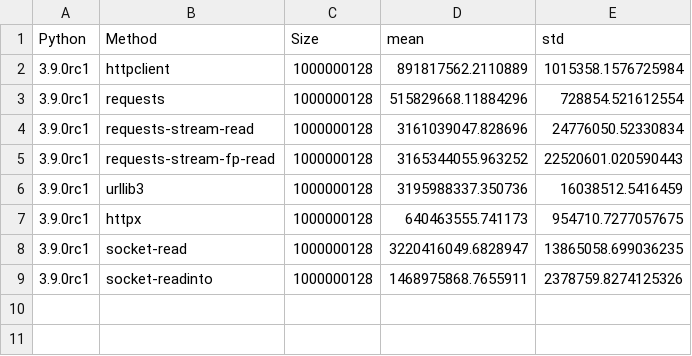
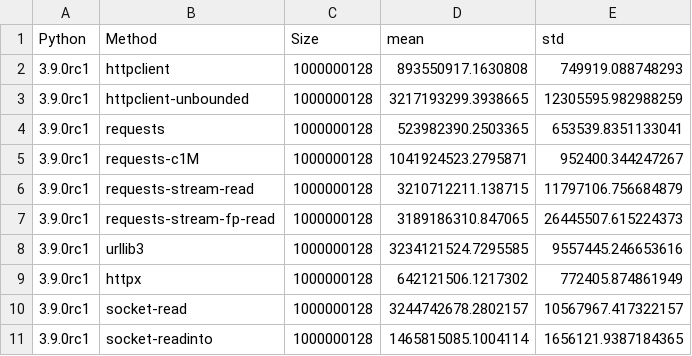
Before and after one commit to ska-sa/pyconza2020-httpbench, a CSV file: results/venv-3.9-1gb.csv, drawn as a sheet.

```diff
--- a/results/venv-3.9-1gb.csv
+++ b/results/venv-3.9-1gb.csv
@@ -1,9 +1,11 @@
 Python,Method,Size,mean,std
-3.9.0rc1,httpclient,1000000128,891817562.2110889,1015358.1576725984
-3.9.0rc1,requests,1000000128,515829668.11884296,728854.521612554
-3.9.0rc1,requests-stream-read,1000000128,3161039047.828696,24776050.52330834
-3.9.0rc1,requests-stream-fp-read,1000000128,3165344055.963252,22520601.020590443
-3.9.0rc1,urllib3,1000000128,3195988337.350736,16038512.5416459
-3.9.0rc1,httpx,1000000128,640463555.741173,954710.7277057675
-3.9.0rc1,socket-read,1000000128,3220416049.6828947,13865058.699036235
-3.9.0rc1,socket-readinto,1000000128,1468975868.7655911,2378759.8274125326
+3.9.0rc1,httpclient,1000000128,893550917.1630808,749919.088748293
+3.9.0rc1,httpclient-unbounded,1000000128,3217193299.3938665,12305595.982988259
+3.9.0rc1,requests,1000000128,523982390.2503365,653539.8351133041
+3.9.0rc1,requests-c1M,1000000128,1041924523.2795871,952400.344247267
+3.9.0rc1,requests-stream-read,1000000128,3210712211.138715,11797106.756684879
+3.9.0rc1,requests-stream-fp-read,1000000128,3189186310.847065,26445507.615224373
+3.9.0rc1,urllib3,1000000128,3234121524.7295585,9557445.246653616
+3.9.0rc1,httpx,1000000128,642121506.1217302,772405.874861949
+3.9.0rc1,socket-read,1000000128,3244742678.2802157,10567967.417322157
+3.9.0rc1,socket-readinto,1000000128,1465815085.1004114,1656121.9387184365
```
Also changed, not shown: results/venv-3.6-1gb.csv, results/venv-3.7-1gb.csv, 2 other files.
